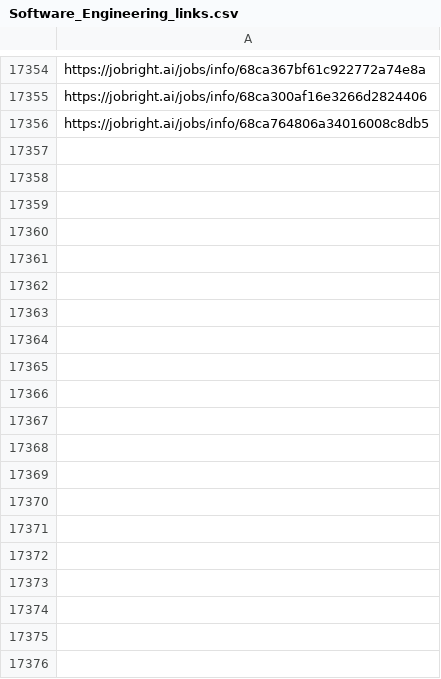
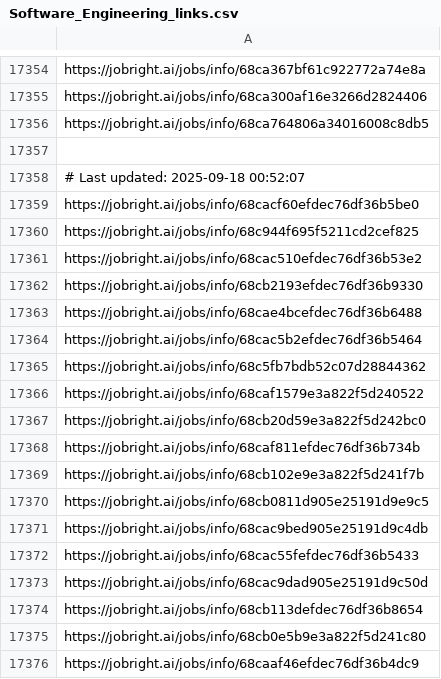
Before and after one commit to Pradeepsingh61/job_DE1, a CSV file: Software_Engineering_links.csv, drawn as a sheet; only a part is shown, gaps mark what is left out; the diff covers the shown part only; the diff names each change by its address in the sheet, - before the commit and + after, or states it on an @@ line.

```diff
--- a/Software_Engineering_links.csv
+++ b/Software_Engineering_links.csv
+row 17357: (empty)
+row 17358: # Last updated: 2025-09-18 00:52:07
+row 17359: https://jobright.ai/jobs/info/68cacf60efdec76df36b5be0
+row 17360: https://jobright.ai/jobs/info/68c944f695f5211cd2cef825
+row 17361: https://jobright.ai/jobs/info/68cac510efdec76df36b53e2
+row 17362: https://jobright.ai/jobs/info/68cb2193efdec76df36b9330
+row 17363: https://jobright.ai/jobs/info/68cae4bcefdec76df36b6488
+row 17364: https://jobright.ai/jobs/info/68cac5b2efdec76df36b5464
+row 17365: https://jobright.ai/jobs/info/68c5fb7bdb52c07d28844362
+row 17366: https://jobright.ai/jobs/info/68caf1579e3a822f5d240522
+row 17367: https://jobright.ai/jobs/info/68cb20d59e3a822f5d242bc0
+row 17368: https://jobright.ai/jobs/info/68caf811efdec76df36b734b
+row 17369: https://jobright.ai/jobs/info/68cb102e9e3a822f5d241f7b
+row 17370: https://jobright.ai/jobs/info/68cb0811d905e25191d9e9c5
+row 17371: https://jobright.ai/jobs/info/68cac9bed905e25191d9c4db
+row 17372: https://jobright.ai/jobs/info/68cac55fefdec76df36b5433
+row 17373: https://jobright.ai/jobs/info/68cac9dad905e25191d9c50d
+row 17374: https://jobright.ai/jobs/info/68cb113defdec76df36b8654
+row 17375: https://jobright.ai/jobs/info/68cb0e5b9e3a822f5d241c80
+row 17376: https://jobright.ai/jobs/info/68caaf46efdec76df36b4dc9
```
Also changed, not shown: 72 added rows elsewhere in this file, Accounting_and_Finance.csv, Arts_and_Entertainment_links.csv, 29 other files.
